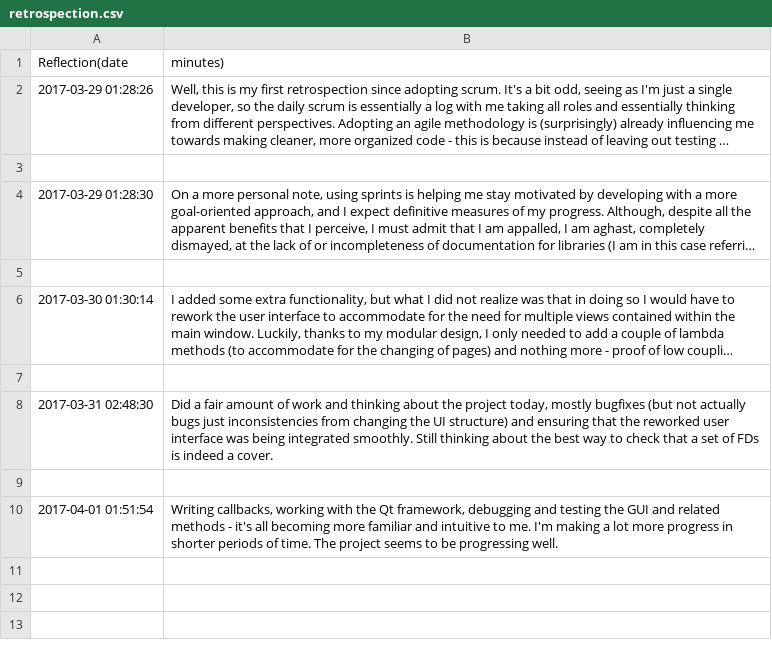
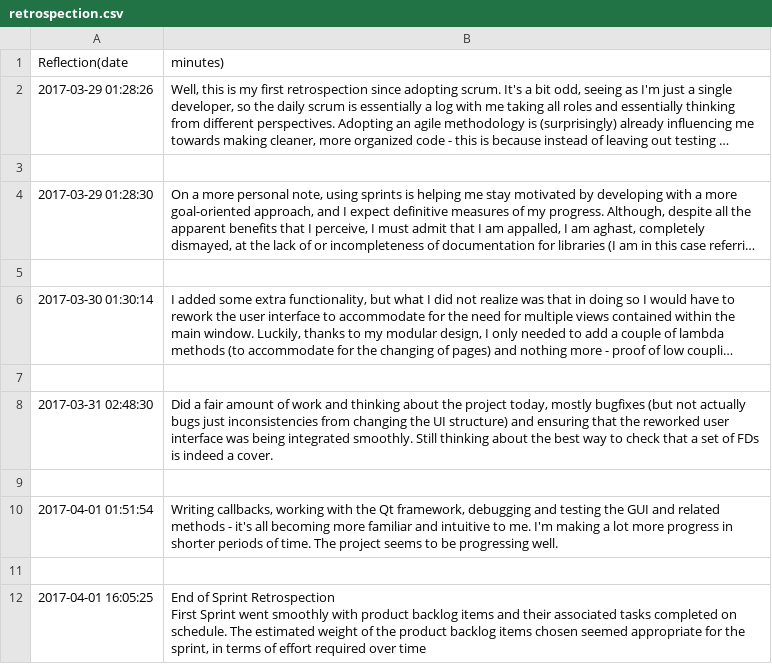
Before and after one commit to patel-nikhil/dbToolkit, a CSV file: python/Mincover/docs/retrospection.csv, drawn as a sheet; long unchanged cells end in …; ↵ is a line break in a cell; the diff names each change by its address in the sheet, - before the commit and + after, or states it on an @@ line.

Commit message:
End of sprint retrospection (brief this time around)

```diff
--- a/python/Mincover/docs/retrospection.csv
+++ b/python/Mincover/docs/retrospection.csv
+row 11: (empty)
+row 12: 2017-04-01 16:05:25 | End of Sprint Retrospection ↵ First Sprint went smoothly with product backlog items and their associated tasks completed on schedule. The estimated weight of the product backlog items chosen seemed appropriate for the sprint, in terms of effort required over time
```
Also changed, not shown: python/Mincover/docs/backlog.csv, python/Mincover/docs/tasklog.csv, 3 other files.
